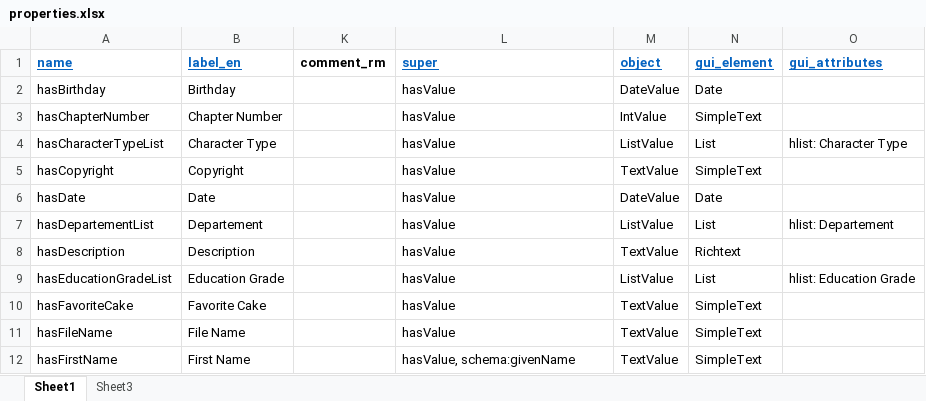
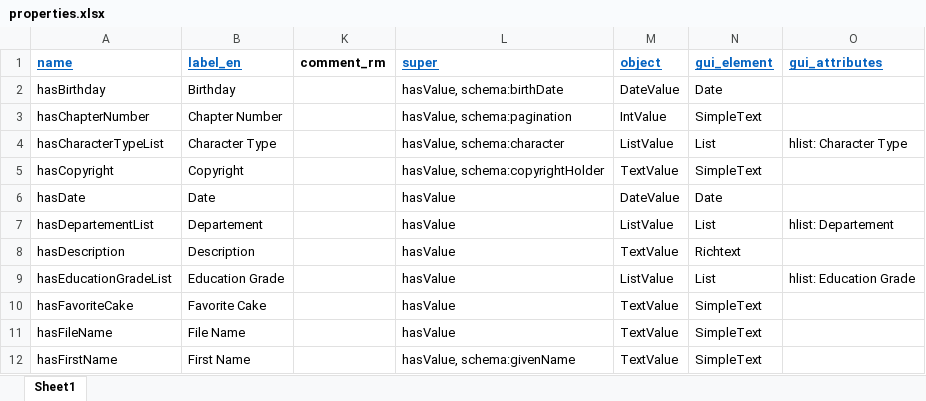
Before and after one commit to dasch-swiss/daschland-scripts, an Excel workbook: data_model_files/daschland (daschland)/properties.xlsx, sheet Sheet1, drawn as a sheet; only a part is shown; values as stored, in another font and other column widths than the file's, no borders; the diff names each change by its address in the sheet, - before the commit and + after, or states it on an @@ line.

```diff
--- a/data_model_files/daschland (daschland)/properties.xlsx (sheet Sheet1)
+++ b/data_model_files/daschland (daschland)/properties.xlsx (sheet Sheet1)
-sheet tab: Sheet3
-L2 (super): hasValue
+L2 (super): hasValue, schema:birthDate
-L3 (super): hasValue
+L3 (super): hasValue, schema:pagination
-L4 (super): hasValue
+L4 (super): hasValue, schema:character
-L5 (super): hasValue
+L5 (super): hasValue, schema:copyrightHolder
```
Also changed, not shown: data_model_files/lists/list.xlsx, 3 other files.
